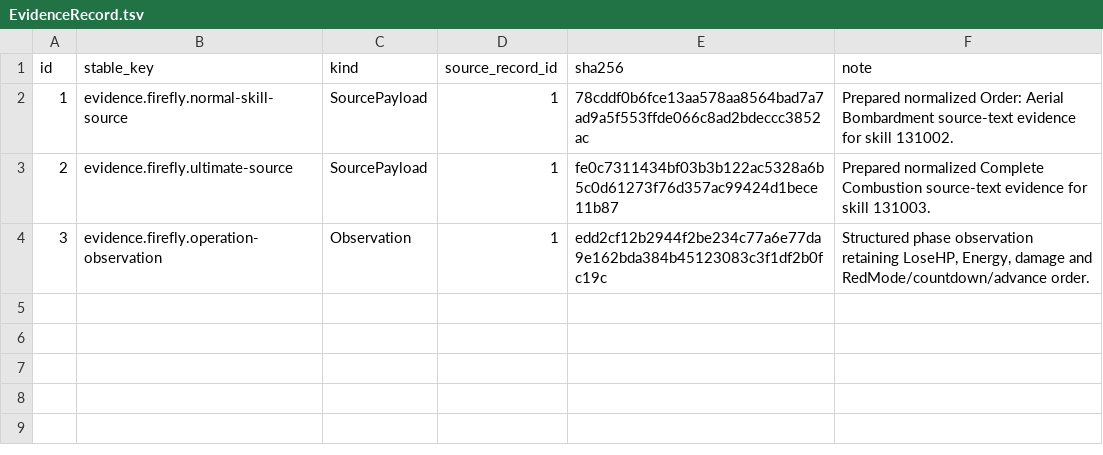
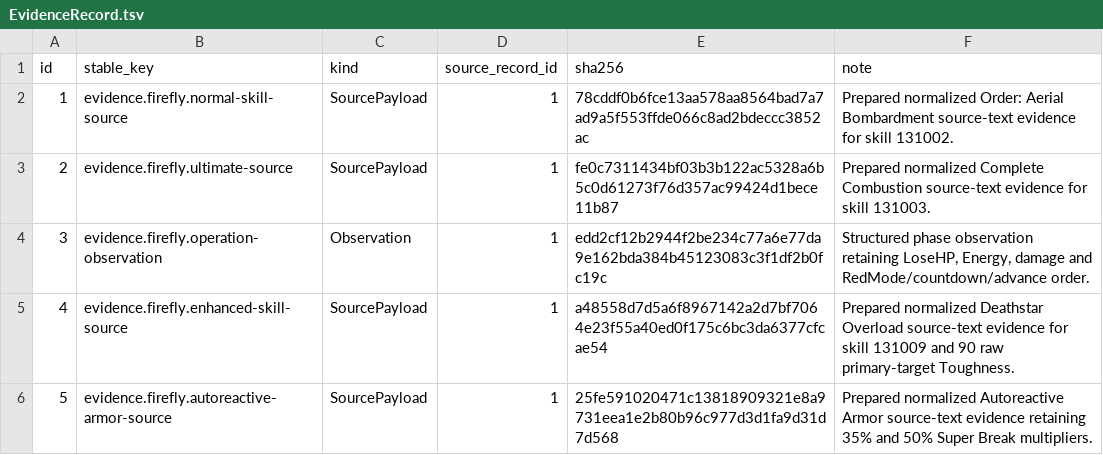
Before and after one commit to realm-labs/starclock, a TSV file: config/probes/v1a/firefly-damage/rows/EvidenceRecord.tsv, drawn as a sheet.

```diff
--- a/config/probes/v1a/firefly-damage/rows/EvidenceRecord.tsv
+++ b/config/probes/v1a/firefly-damage/rows/EvidenceRecord.tsv
@@ -4 +4,3 @@ id	stable_key	kind	source_record_id	sha256	note
 3	evidence.firefly.operation-observation	Observation	1	edd2cf12b2944f2be234c77a6e77da9e162bda384b45123083c3f1df2b0fc19c	Structured phase observation retaining LoseHP, Energy, damage and RedMode/countdown/advance order.
+4	evidence.firefly.enhanced-skill-source	SourcePayload	1	a48558d7d5a6f8967142a2d7bf7064e23f55a40ed0f175c6bc3da6377cfcae54	Prepared normalized Deathstar Overload source-text evidence for skill 131009 and 90 raw primary-target Toughness.
+5	evidence.firefly.autoreactive-armor-source	SourcePayload	1	25fe591020471c13818909321e8a9731eea1e2b80b96c977d3d1fa9d31d7d568	Prepared normalized Autoreactive Armor source-text evidence retaining 35% and 50% Super Break multipliers.
```
Also changed, not shown: config/probes/v1a/firefly-damage/rows/ContentEvidenceBinding.tsv, config/probes/v1a/firefly-damage/rows/ContentIdentity.tsv, 55 other files.
